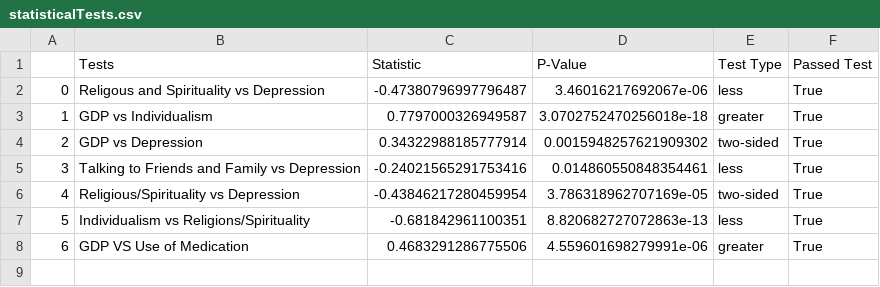
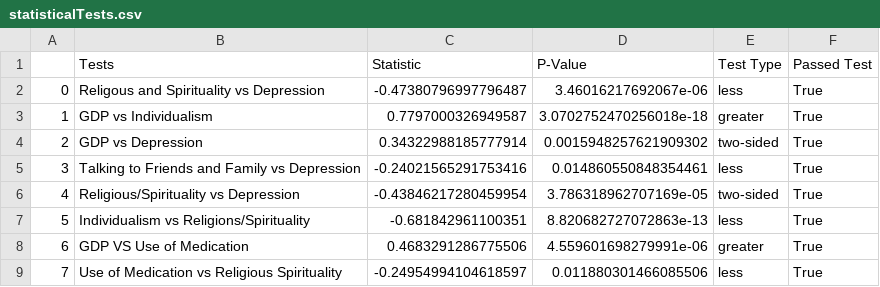
Before and after one commit to SuperTanner1/dat5902Project, a CSV file: Datasets/statisticalTests.csv, drawn as a sheet; the diff names each change by its address in the sheet, - before the commit and + after, or states it on an @@ line.

Commit message:
added another graph for medication vs religious spiritual practice and a statistical test for the relationship

```diff
--- a/Datasets/statisticalTests.csv
+++ b/Datasets/statisticalTests.csv
+row 9: 7 | Use of Medication vs Religious Spirituality | -0.24954994104618597 | 0.011880301466085506 | less | True
```
Also changed, not shown: 4 other files.
